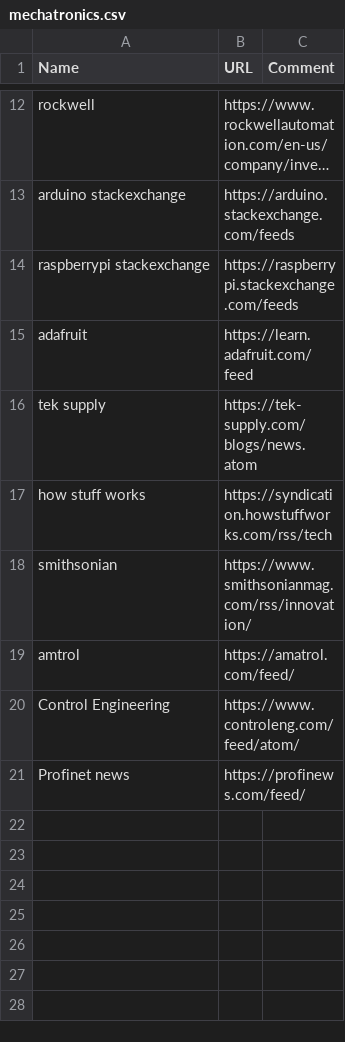
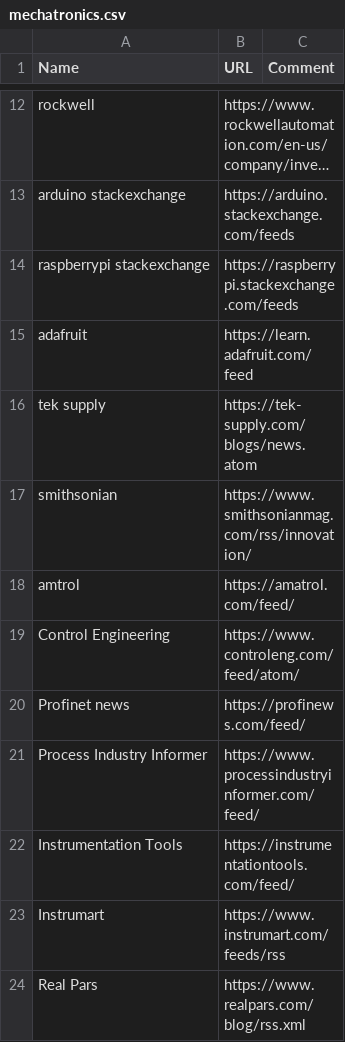
Before and after one commit to w-mccarty/Misc, a CSV file: RSS/feeds/mechatronics.csv, drawn as a sheet; only a part is shown, gaps mark what is left out; long unchanged cells end in …; removed rows and columns are numbered as before the commit, all else as after; the diff names each change by its address in the sheet, - before the commit and + after, or states it on an @@ line.

Commit message:
Update mechatronics.csv

```diff
--- a/RSS/feeds/mechatronics.csv
+++ b/RSS/feeds/mechatronics.csv
-row 17: how stuff works | https://syndication.howstuffworks.com/rss/tech
+row 21: Process Industry Informer | https://www.processindustryinformer.com/feed/
+row 22: Instrumentation Tools | https://instrumentationtools.com/feed/
+row 23: Instrumart | https://www.instrumart.com/feeds/rss
+row 24: Real Pars | https://www.realpars.com/blog/rss.xml
```
